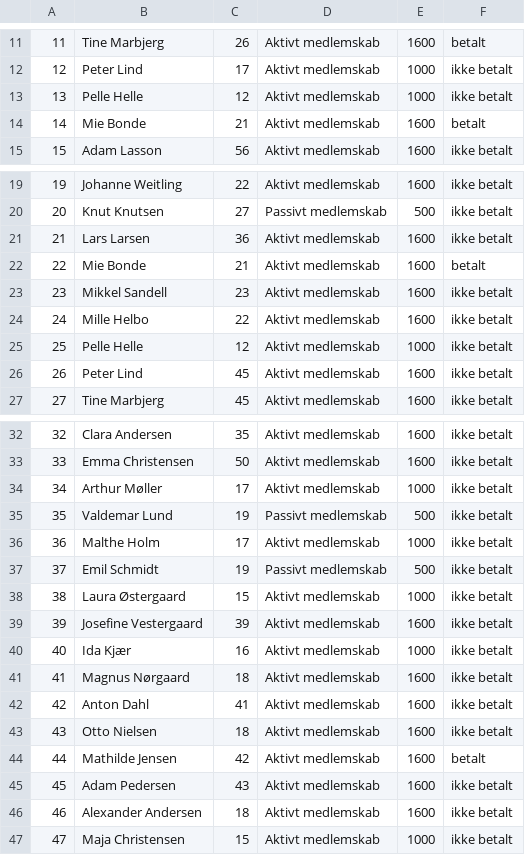
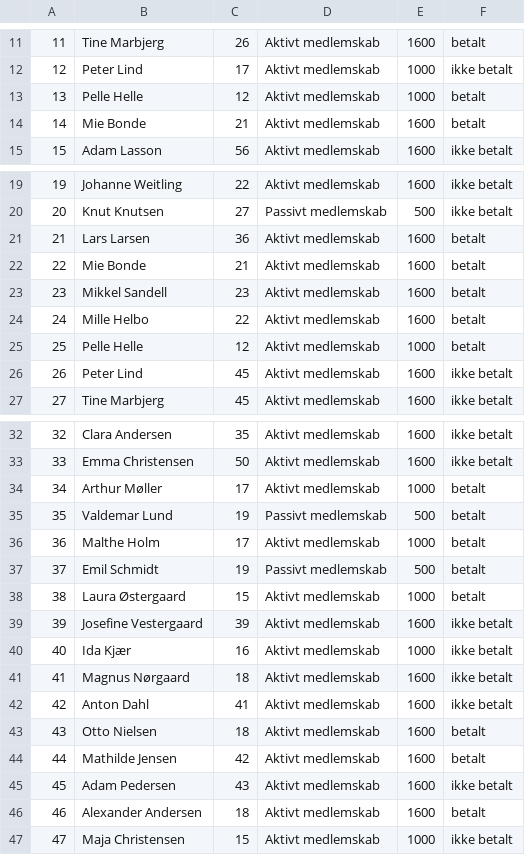
Before and after one commit to JonasBaekbo/Delfinen, a CSV file: data/subCharge.csv, drawn as a sheet; only a part is shown, gaps mark what is left out; the diff covers the shown part only.

```diff
--- a/data/subCharge.csv
+++ b/data/subCharge.csv
@@ -12,3 +12,3 @@
 12;Peter Lind; 17; Aktivt medlemskab;1000;ikke betalt
-13;Pelle Helle; 12; Aktivt medlemskab;1000;ikke betalt
+13;Pelle Helle; 12; Aktivt medlemskab;1000;betalt
 14;Mie Bonde; 21; Aktivt medlemskab;1600;betalt
@@ -20,7 +20,7 @@
 20;Knut Knutsen; 27; Passivt medlemskab;500;ikke betalt
-21;Lars Larsen; 36; Aktivt medlemskab;1600;ikke betalt
+21;Lars Larsen; 36; Aktivt medlemskab;1600;betalt
 22;Mie Bonde; 21; Aktivt medlemskab;1600;betalt
-23;Mikkel Sandell; 23; Aktivt medlemskab;1600;ikke betalt
-24;Mille Helbo; 22; Aktivt medlemskab;1600;ikke betalt
-25;Pelle Helle; 12; Aktivt medlemskab;1000;ikke betalt
+23;Mikkel Sandell; 23; Aktivt medlemskab;1600;betalt
+24;Mille Helbo; 22; Aktivt medlemskab;1600;betalt
+25;Pelle Helle; 12; Aktivt medlemskab;1000;betalt
 26;Peter Lind; 45; Aktivt medlemskab;1600;ikke betalt
@@ -33,7 +33,7 @@
 33;Emma Christensen; 50; Aktivt medlemskab;1600;ikke betalt
-34;Arthur Møller; 17; Aktivt medlemskab;1000;ikke betalt
-35;Valdemar Lund; 19; Passivt medlemskab;500;ikke betalt
-36;Malthe Holm; 17; Aktivt medlemskab;1000;ikke betalt
-37;Emil Schmidt; 19; Passivt medlemskab;500;ikke betalt
-38;Laura Østergaard; 15; Aktivt medlemskab;1000;ikke betalt
+34;Arthur Møller; 17; Aktivt medlemskab;1000;betalt
+35;Valdemar Lund; 19; Passivt medlemskab;500;betalt
+36;Malthe Holm; 17; Aktivt medlemskab;1000;betalt
+37;Emil Schmidt; 19; Passivt medlemskab;500;betalt
+38;Laura Østergaard; 15; Aktivt medlemskab;1000;betalt
 39;Josefine Vestergaard; 39; Aktivt medlemskab;1600;ikke betalt
@@ -42,6 +42,6 @@
 42;Anton Dahl; 41; Aktivt medlemskab;1600;ikke betalt
-43;Otto Nielsen; 18; Aktivt medlemskab;1600;ikke betalt
+43;Otto Nielsen; 18; Aktivt medlemskab;1600;betalt
 44;Mathilde Jensen; 42; Aktivt medlemskab;1600;betalt
 45;Adam Pedersen; 43; Aktivt medlemskab;1600;ikke betalt
-46;Alexander Andersen; 18; Aktivt medlemskab;1600;ikke betalt
+46;Alexander Andersen; 18; Aktivt medlemskab;1600;betalt
 47;Maja Christensen; 15; Aktivt medlemskab;1000;ikke betalt
```
Also changed, not shown: 4 edited cells elsewhere in this file, 17 other files.
